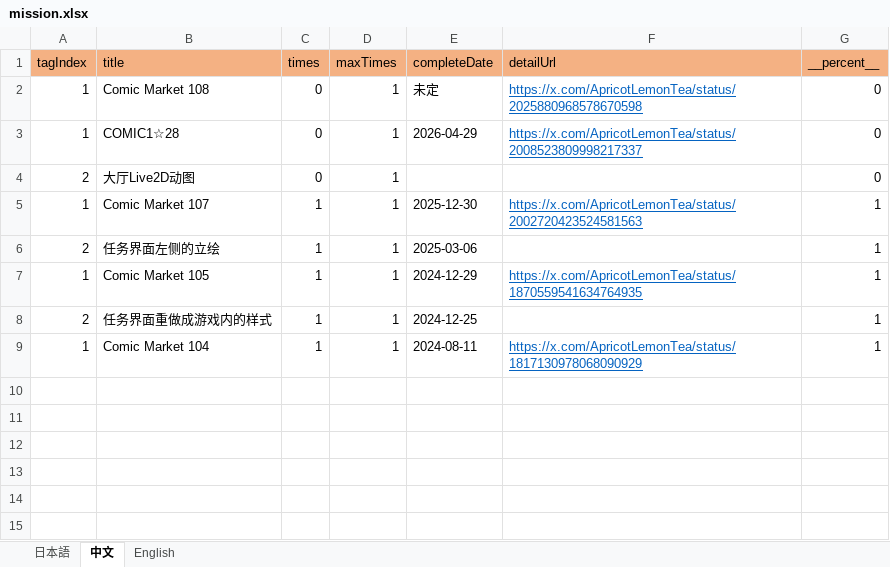
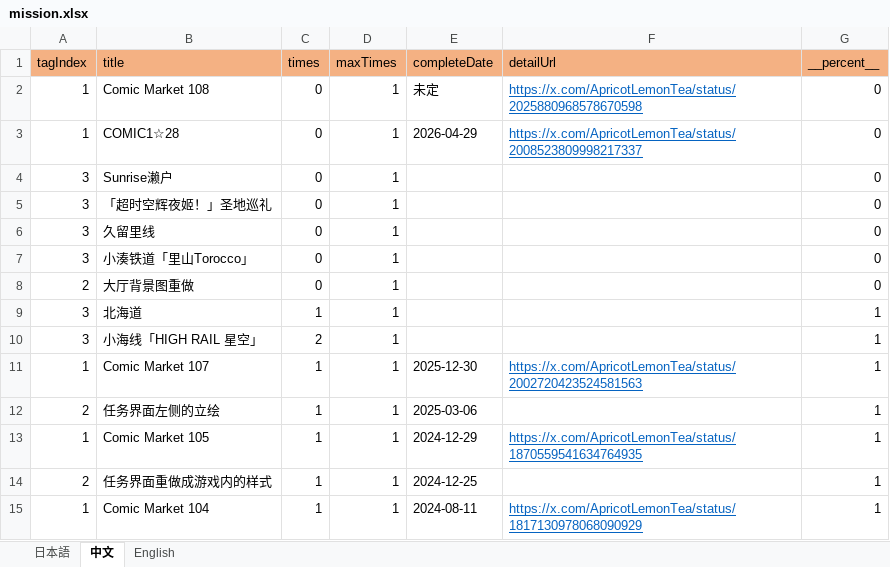
Before and after one commit to ApricotLemonTea/BA-style-homepage, an Excel workbook: public/data/mission.xlsx, sheet 中文, drawn as a sheet; values as stored, in another font and other column widths than the file's, no borders; addresses are those after the commit; the diff names each change by its address in the sheet, - before the commit and + after, or states it on an @@ line.

```diff
--- a/public/data/mission.xlsx (sheet 中文)
+++ b/public/data/mission.xlsx (sheet 中文)
+row 4: 3 | Sunrise濑户 | 0 | 1 |  |  | 0
+row 5: 3 | 「超时空辉夜姬！」圣地巡礼 | 0 | 1 |  |  | 0
+row 6: 3 | 久留里线 | 0 | 1 |  |  | 0
+row 7: 3 | 小湊铁道「里山Torocco」 | 0 | 1 |  |  | 0
-B8 (title): 大厅Live2D动图
+B8 (title): 大厅背景图重做
+row 9: 3 | 北海道 | 1 | 1 |  |  | 1
+row 10: 3 | 小海线「HIGH RAIL 星空」 | 2 | 1 |  |  | 1
```
Also changed, not shown: sheet English, sheet 日本語, formulas that keep their value.
